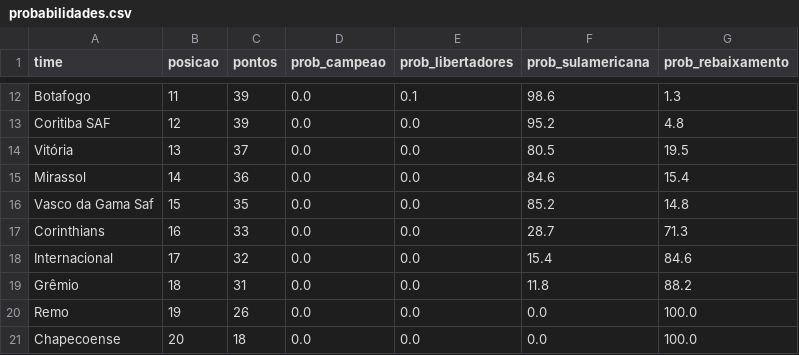
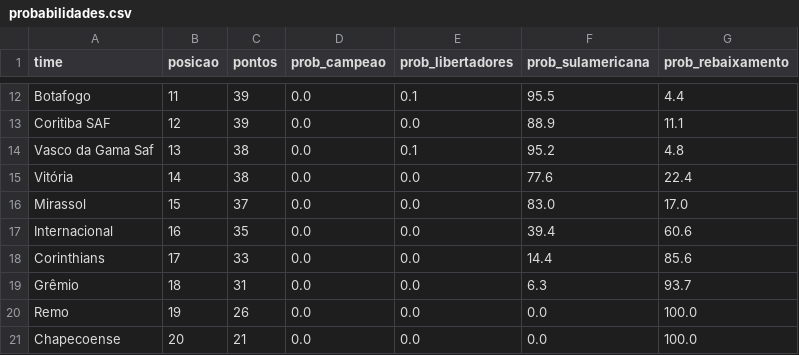
Before and after one commit to MayaraCAlmeida/brasileirao-2026-pipeline, a CSV file: probabilidades.csv, drawn as a sheet; only a part is shown, gaps mark what is left out; removed rows and columns are numbered as before the commit, all else as after; the diff covers the shown part only; the diff names each change by its address in the sheet, - before the commit and + after, or states it on an @@ line.

```diff
--- a/probabilidades.csv
+++ b/probabilidades.csv
-F12 (prob_sulamericana): 98.6
+F12 (prob_sulamericana): 95.5
-G12 (prob_rebaixamento): 1.3
+G12 (prob_rebaixamento): 4.4
-F13 (prob_sulamericana): 95.2
+F13 (prob_sulamericana): 88.9
-G13 (prob_rebaixamento): 4.8
+G13 (prob_rebaixamento): 11.1
+row 14: Vasco da Gama Saf | 13 | 38 | 0.0 | 0.1 | 95.2 | 4.8
-B15 (posicao): 13
+B15 (posicao): 14
-C15 (pontos): 37
+C15 (pontos): 38
-F15 (prob_sulamericana): 80.5
+F15 (prob_sulamericana): 77.6
-G15 (prob_rebaixamento): 19.5
+G15 (prob_rebaixamento): 22.4
-B16 (posicao): 14
+B16 (posicao): 15
-C16 (pontos): 36
+C16 (pontos): 37
-F16 (prob_sulamericana): 84.6
+F16 (prob_sulamericana): 83.0
-G16 (prob_rebaixamento): 15.4
+G16 (prob_rebaixamento): 17.0
-row 16: Vasco da Gama Saf | 15 | 35 | 0.0 | 0.0 | 85.2 | 14.8
+row 17: Internacional | 16 | 35 | 0.0 | 0.0 | 39.4 | 60.6
-B18 (posicao): 16
+B18 (posicao): 17
-F18 (prob_sulamericana): 28.7
+F18 (prob_sulamericana): 14.4
-G18 (prob_rebaixamento): 71.3
+G18 (prob_rebaixamento): 85.6
-row 18: Internacional | 17 | 32 | 0.0 | 0.0 | 15.4 | 84.6
-F19 (prob_sulamericana): 11.8
+F19 (prob_sulamericana): 6.3
-G19 (prob_rebaixamento): 88.2
+G19 (prob_rebaixamento): 93.7
-C21 (pontos): 18
+C21 (pontos): 21
```
Also changed, not shown: 1 added row, 1 removed row and 29 edited cells elsewhere in this file, 1 other file.
